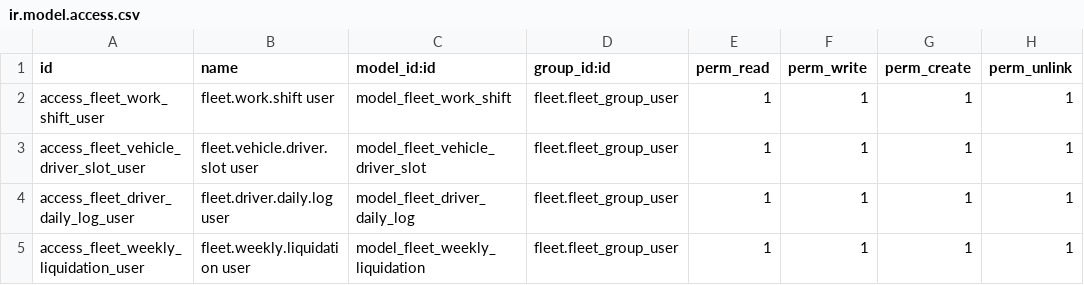
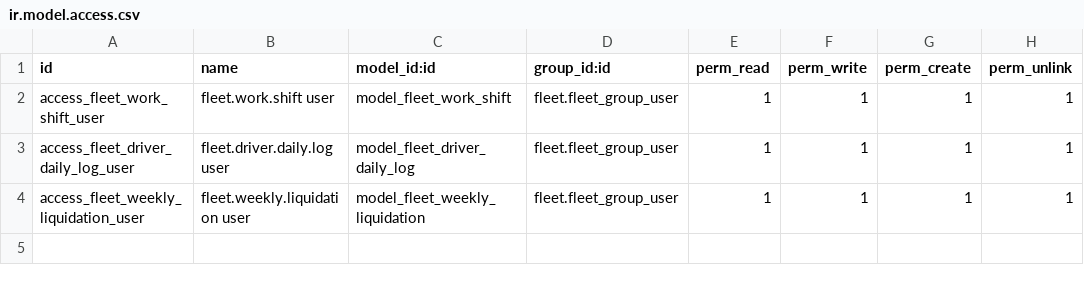
Before and after one commit to MarilynMillan/prueba_voltx, a CSV file: voltx_fleet_shifts/security/ir.model.access.csv, drawn as a sheet; the diff names each change by its address in the sheet, - before the commit and + after, or states it on an @@ line.

```diff
--- a/voltx_fleet_shifts/security/ir.model.access.csv
+++ b/voltx_fleet_shifts/security/ir.model.access.csv
-row 3: access_fleet_vehicle_driver_slot_user | fleet.vehicle.driver.slot user | model_fleet_vehicle_driver_slot | fleet.fleet_group_user | 1 | 1 | 1 | 1
```
Also changed, not shown: 8 other files.
